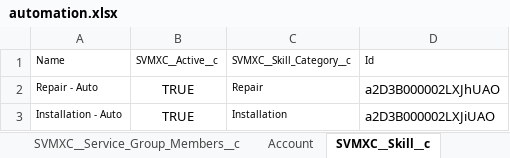
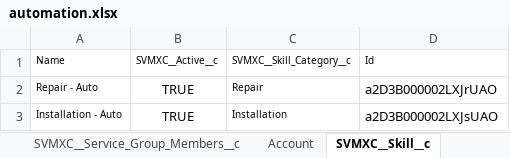
Before and after one commit to AbdulSvmx/Sahi_Project_Lightning, an Excel workbook: svmx/test_lab/test_cases/optimax/op_excleData/automation.xlsx, sheet SVMXC__Skill__c, drawn as a sheet; values as stored, in another font and other column widths than the file's, no borders; the diff names each change by its address in the sheet, - before the commit and + after, or states it on an @@ line.

```diff
--- a/svmx/test_lab/test_cases/optimax/op_excleData/automation.xlsx (sheet SVMXC__Skill__c)
+++ b/svmx/test_lab/test_cases/optimax/op_excleData/automation.xlsx (sheet SVMXC__Skill__c)
-D2: a2D3B000002LXJhUAO
+D2: a2D3B000002LXJrUAO
-D3: a2D3B000002LXJiUAO
+D3: a2D3B000002LXJsUAO
```
Also changed, not shown: sheet RS_6694, sheet SVMXC__Service_Group_Members__c, sheet SVMXC__Service_Group_Skills__c, sheet SVMXC__Resource_Preference__c, sheet Account, sheet SVMXC__Territory__c, 2 more sheets, 1 other file.
